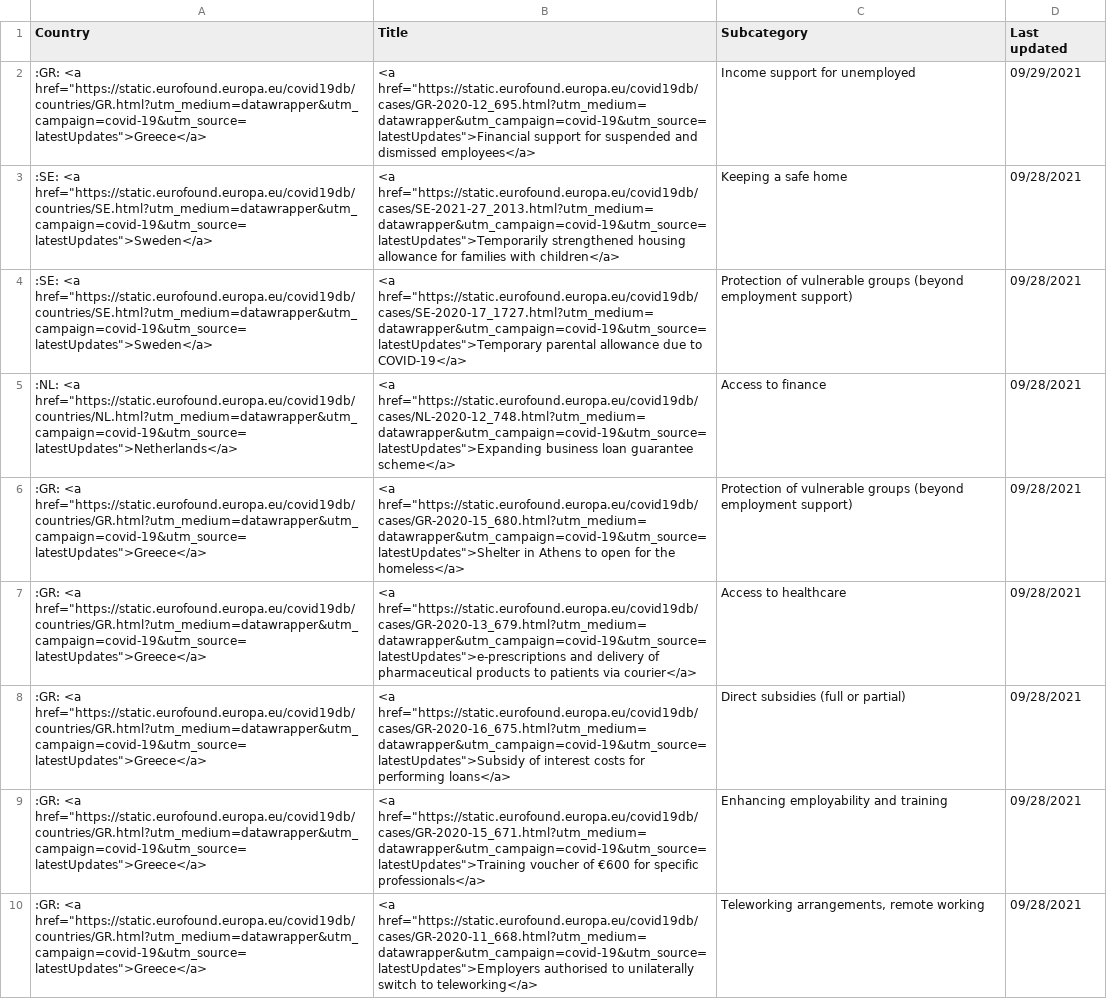
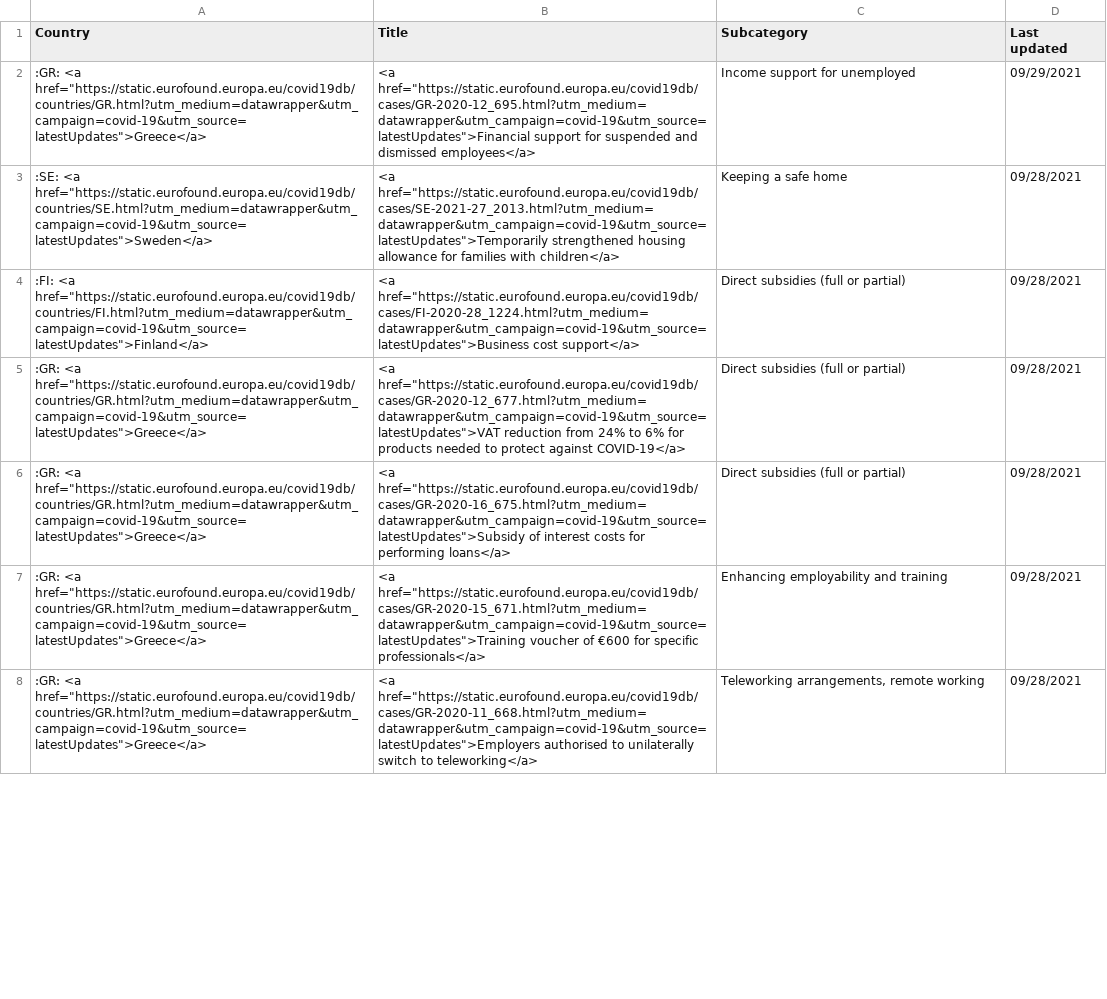
Before and after one commit to eurofound/static, a CSV file: covid19db/datawrapper/latestUpdates.csv, drawn as a sheet; only a part is shown; the diff covers the shown part only.

```diff
--- a/covid19db/datawrapper/latestUpdates.csv
+++ b/covid19db/datawrapper/latestUpdates.csv
@@ -3,6 +3,4 @@ Country,Title,Subcategory,Last updated
 ":SE: <a href=""https://static.eurofound.europa.eu/covid19db/countries/SE.html?utm_medium=datawrapper&utm_campaign=covid-19&utm_source=latestUpdates"">Sweden</a>","<a href=""https://static.eurofound.europa.eu/covid19db/cases/SE-2021-27_2013.html?utm_medium=datawrapper&utm_campaign=covid-19&utm_source=latestUpdates"">Temporarily strengthened housing allowance for families with children</a>",Keeping a safe home,09/28/2021
-":SE: <a href=""https://static.eurofound.europa.eu/covid19db/countries/SE.html?utm_medium=datawrapper&utm_campaign=covid-19&utm_source=latestUpdates"">Sweden</a>","<a href=""https://static.eurofound.europa.eu/covid19db/cases/SE-2020-17_1727.html?utm_medium=datawrapper&utm_campaign=covid-19&utm_source=latestUpdates"">Temporary parental allowance due to COVID-19</a>",Protection of vulnerable groups (beyond employment support),09/28/2021
-":NL: <a href=""https://static.eurofound.europa.eu/covid19db/countries/NL.html?utm_medium=datawrapper&utm_campaign=covid-19&utm_source=latestUpdates"">Netherlands</a>","<a href=""https://static.eurofound.europa.eu/covid19db/cases/NL-2020-12_748.html?utm_medium=datawrapper&utm_campaign=covid-19&utm_source=latestUpdates"">Expanding business loan guarantee scheme</a>",Access to finance,09/28/2021
-":GR: <a href=""https://static.eurofound.europa.eu/covid19db/countries/GR.html?utm_medium=datawrapper&utm_campaign=covid-19&utm_source=latestUpdates"">Greece</a>","<a href=""https://static.eurofound.europa.eu/covid19db/cases/GR-2020-15_680.html?utm_medium=datawrapper&utm_campaign=covid-19&utm_source=latestUpdates"">Shelter in Athens to open for the homeless</a>",Protection of vulnerable groups (beyond employment support),09/28/2021
-":GR: <a href=""https://static.eurofound.europa.eu/covid19db/countries/GR.html?utm_medium=datawrapper&utm_campaign=covid-19&utm_source=latestUpdates"">Greece</a>","<a href=""https://static.eurofound.europa.eu/covid19db/cases/GR-2020-13_679.html?utm_medium=datawrapper&utm_campaign=covid-19&utm_source=latestUpdates"">e-prescriptions and delivery of pharmaceutical products to patients via courier</a>",Access to healthcare,09/28/2021
+":FI: <a href=""https://static.eurofound.europa.eu/covid19db/countries/FI.html?utm_medium=datawrapper&utm_campaign=covid-19&utm_source=latestUpdates"">Finland</a>","<a href=""https://static.eurofound.europa.eu/covid19db/cases/FI-2020-28_1224.html?utm_medium=datawrapper&utm_campaign=covid-19&utm_source=latestUpdates"">Business cost support</a>",Direct subsidies (full or partial),09/28/2021
+":GR: <a href=""https://static.eurofound.europa.eu/covid19db/countries/GR.html?utm_medium=datawrapper&utm_campaign=covid-19&utm_source=latestUpdates"">Greece</a>","<a href=""https://static.eurofound.europa.eu/covid19db/cases/GR-2020-12_677.html?utm_medium=datawrapper&utm_campaign=covid-19&utm_source=latestUpdates"">VAT reduction from 24% to 6% for products needed to protect against COVID-19</a>",Direct subsidies (full or partial),09/28/2021
 ":GR: <a href=""https://static.eurofound.europa.eu/covid19db/countries/GR.html?utm_medium=datawrapper&utm_campaign=covid-19&utm_source=latestUpdates"">Greece</a>","<a href=""https://static.eurofound.europa.eu/covid19db/cases/GR-2020-16_675.html?utm_medium=datawrapper&utm_campaign=covid-19&utm_source=latestUpdates"">Subsidy of interest costs for performing loans</a>",Direct subsidies (full or partial),09/28/2021
```
Also changed, not shown: 2 added rows and 3 edited cells elsewhere in this file, covid19db/datawrapper/catandSocialRole.csv, covid19db/datawrapper/categories.csv, 11 other files.
